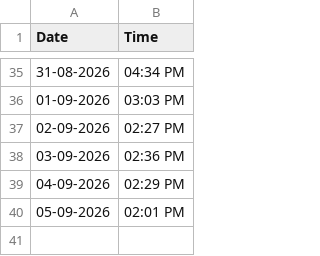
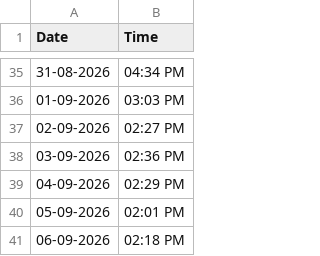
Before and after one commit to Bharath-Git-Dev/bharath-git-dev.github.io, a CSV file: datetime_log.csv, drawn as a sheet; only a part is shown, gaps mark what is left out.

```diff
--- a/datetime_log.csv
+++ b/datetime_log.csv
@@ -40 +40,2 @@ Date,Time
 05-09-2026,02:01 PM
+06-09-2026,02:18 PM
```
